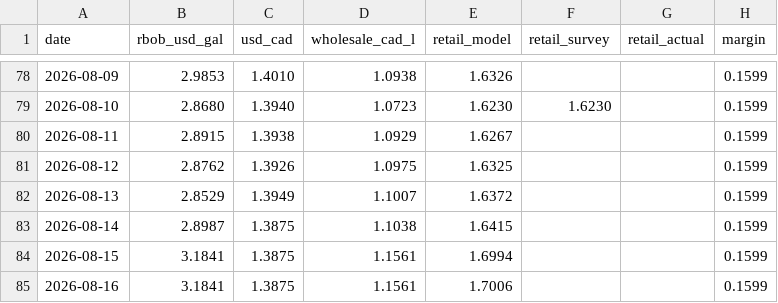
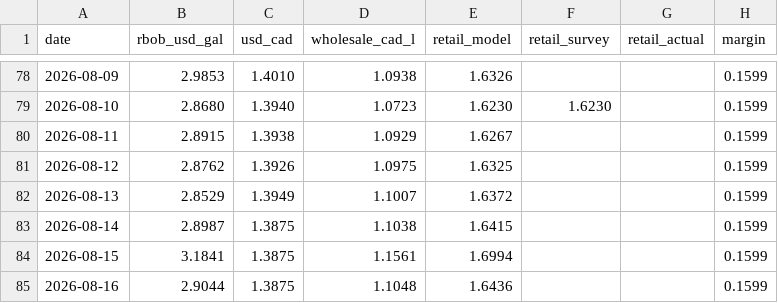
Before and after one commit to JackyLiu13/gasprices, a CSV file: backend/history.csv, drawn as a sheet; only a part is shown, gaps mark what is left out.

Commit message:
data: 1.547/L NEUTRAL

```diff
--- a/backend/history.csv
+++ b/backend/history.csv
@@ -84,2 +84,2 @@ date,rbob_usd_gal,usd_cad,wholesale_cad_l,retail_model,retail_survey,retail_actu
 2026-08-15,3.1841,1.3875,1.1561,1.6994,,,0.1599
-2026-08-16,3.1841,1.3875,1.1561,1.7006,,,0.1599
+2026-08-16,2.9044,1.3875,1.1048,1.6436,,,0.1599
```
Also changed, not shown: 1 other file.
